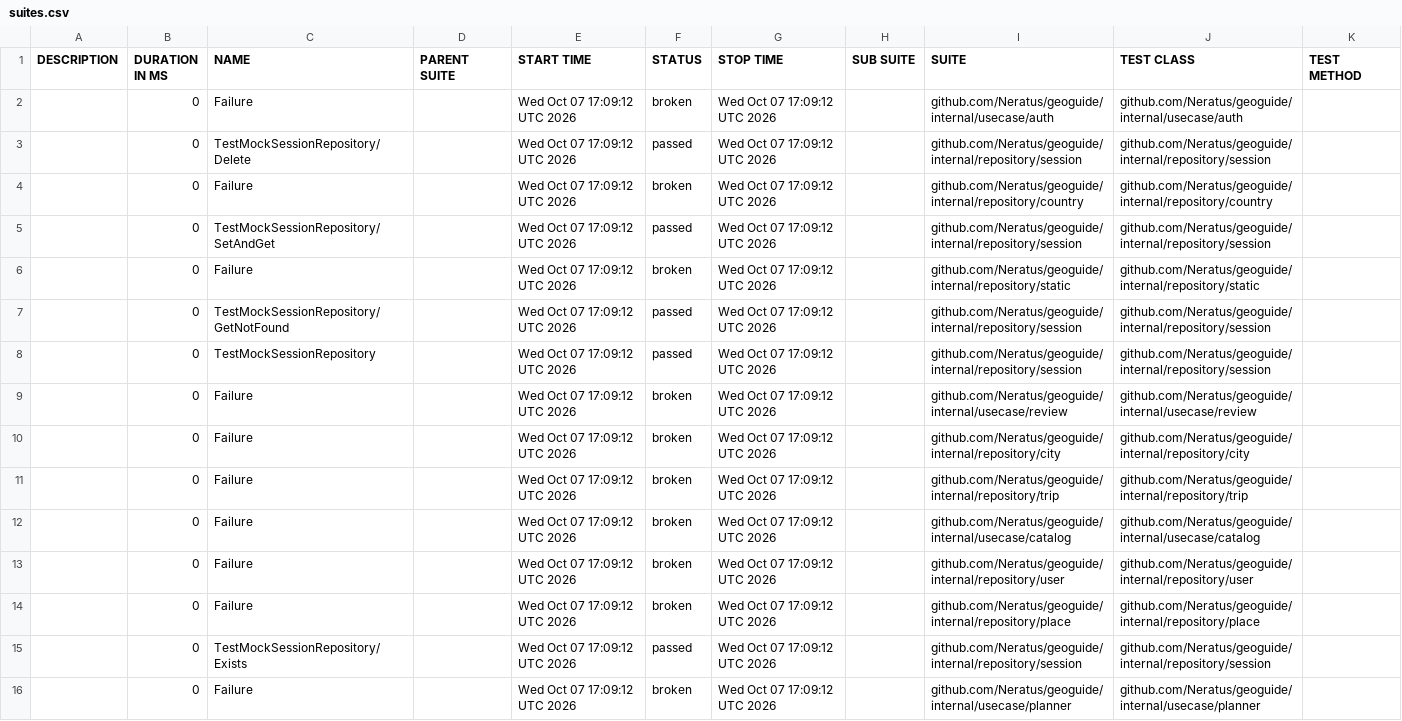
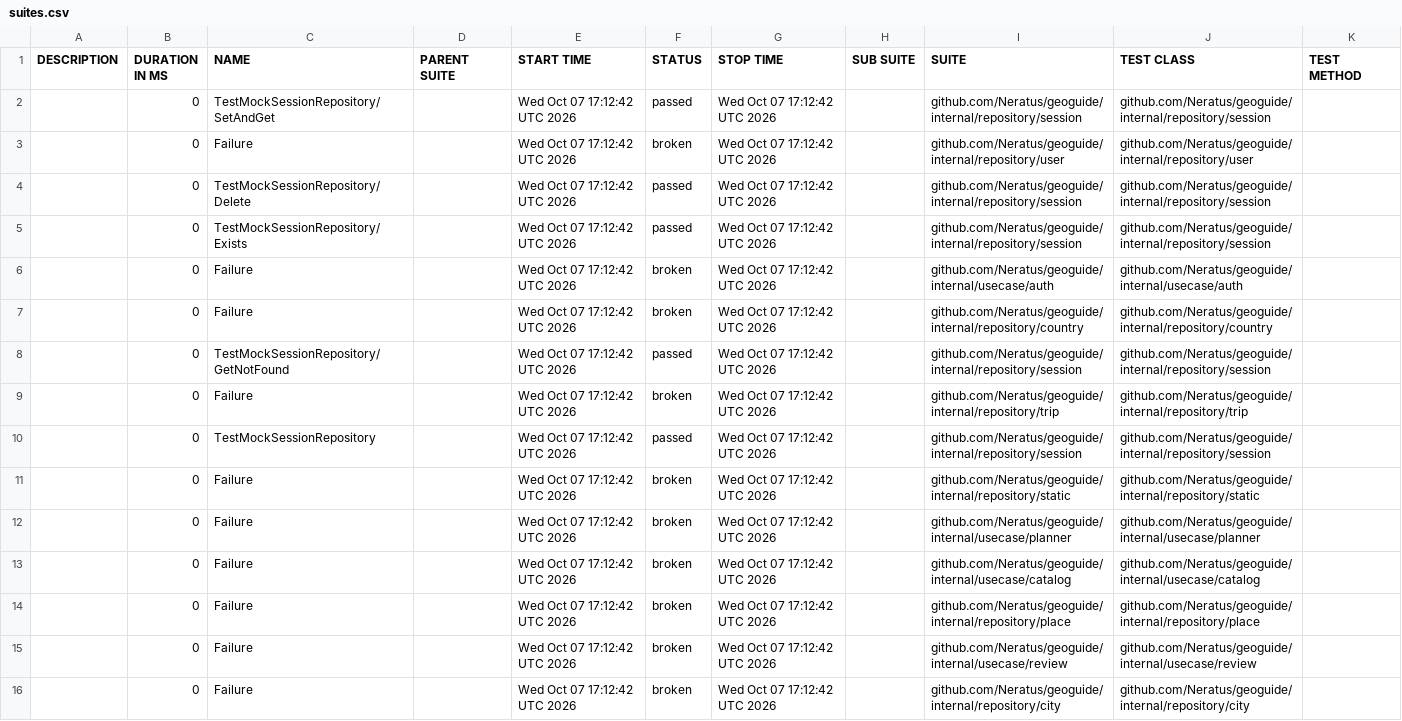
Before and after one commit to Neratus/Geoguide, a CSV file: data/suites.csv, drawn as a sheet; removed rows and columns are numbered as before the commit, all else as after; the diff names each change by its address in the sheet, - before the commit and + after, or states it on an @@ line.

```diff
--- a/data/suites.csv
+++ b/data/suites.csv
+row 2:  | 0 | TestMockSessionRepository/SetAndGet |  | Wed Oct 07 17:12:42 UTC 2026 | passed | Wed Oct 07 17:12:42 UTC 2026 |  | github.com/Neratus/geoguide/internal/repository/session | github.com/Neratus/geoguide/internal/repository/session
-E3:E4 (START TIME): Wed Oct 07 17:09:12 UTC 2026
+E3:E4 (START TIME): Wed Oct 07 17:12:42 UTC 2026
-G3:G4 (STOP TIME): Wed Oct 07 17:09:12 UTC 2026
+G3:G4 (STOP TIME): Wed Oct 07 17:12:42 UTC 2026
-I3 (SUITE): github.com/Neratus/geoguide/internal/usecase/auth
+I3 (SUITE): github.com/Neratus/geoguide/internal/repository/user
-J3 (TEST CLASS): github.com/Neratus/geoguide/internal/usecase/auth
+J3 (TEST CLASS): github.com/Neratus/geoguide/internal/repository/user
+row 5:  | 0 | TestMockSessionRepository/Exists |  | Wed Oct 07 17:12:42 UTC 2026 | passed | Wed Oct 07 17:12:42 UTC 2026 |  | github.com/Neratus/geoguide/internal/repository/session | github.com/Neratus/geoguide/internal/repository/session
+row 6:  | 0 | Failure |  | Wed Oct 07 17:12:42 UTC 2026 | broken | Wed Oct 07 17:12:42 UTC 2026 |  | github.com/Neratus/geoguide/internal/usecase/auth | github.com/Neratus/geoguide/internal/usecase/auth
-E7:E9 (START TIME): Wed Oct 07 17:09:12 UTC 2026
+E7:E9 (START TIME): Wed Oct 07 17:12:42 UTC 2026
-G7:G9 (STOP TIME): Wed Oct 07 17:09:12 UTC 2026
+G7:G9 (STOP TIME): Wed Oct 07 17:12:42 UTC 2026
-C8 (NAME): TestMockSessionRepository/SetAndGet
+C8 (NAME): TestMockSessionRepository/GetNotFound
-I9 (SUITE): github.com/Neratus/geoguide/internal/repository/static
+I9 (SUITE): github.com/Neratus/geoguide/internal/repository/trip
-J9 (TEST CLASS): github.com/Neratus/geoguide/internal/repository/static
+J9 (TEST CLASS): github.com/Neratus/geoguide/internal/repository/trip
-row 7:  | 0 | TestMockSessionRepository/GetNotFound |  | Wed Oct 07 17:09:12 UTC 2026 | passed | Wed Oct 07 17:09:12 UTC 2026 |  | github.com/Neratus/geoguide/internal/repository/session | github.com/Neratus/geoguide/internal/repository/session
-E10 (START TIME): Wed Oct 07 17:09:12 UTC 2026
+E10 (START TIME): Wed Oct 07 17:12:42 UTC 2026
-G10 (STOP TIME): Wed Oct 07 17:09:12 UTC 2026
+G10 (STOP TIME): Wed Oct 07 17:12:42 UTC 2026
-row 9:  | 0 | Failure |  | Wed Oct 07 17:09:12 UTC 2026 | broken | Wed Oct 07 17:09:12 UTC 2026 |  | github.com/Neratus/geoguide/internal/usecase/review | github.com/Neratus/geoguide/internal/usecase/review
-E11:E15 (START TIME): Wed Oct 07 17:09:12 UTC 2026
+E11:E15 (START TIME): Wed Oct 07 17:12:42 UTC 2026
-G11:G15 (STOP TIME): Wed Oct 07 17:09:12 UTC 2026
+G11:G15 (STOP TIME): Wed Oct 07 17:12:42 UTC 2026
-I11 (SUITE): github.com/Neratus/geoguide/internal/repository/city
+I11 (SUITE): github.com/Neratus/geoguide/internal/repository/static
-J11 (TEST CLASS): github.com/Neratus/geoguide/internal/repository/city
+J11 (TEST CLASS): github.com/Neratus/geoguide/internal/repository/static
-I12 (SUITE): github.com/Neratus/geoguide/internal/repository/trip
+I12 (SUITE): github.com/Neratus/geoguide/internal/usecase/planner
-J12 (TEST CLASS): github.com/Neratus/geoguide/internal/repository/trip
+J12 (TEST CLASS): github.com/Neratus/geoguide/internal/usecase/planner
-I14 (SUITE): github.com/Neratus/geoguide/internal/repository/user
+I14 (SUITE): github.com/Neratus/geoguide/internal/repository/place
-J14 (TEST CLASS): github.com/Neratus/geoguide/internal/repository/user
+J14 (TEST CLASS): github.com/Neratus/geoguide/internal/repository/place
-I15 (SUITE): github.com/Neratus/geoguide/internal/repository/place
+I15 (SUITE): github.com/Neratus/geoguide/internal/usecase/review
-J15 (TEST CLASS): github.com/Neratus/geoguide/internal/repository/place
+J15 (TEST CLASS): github.com/Neratus/geoguide/internal/usecase/review
-row 15:  | 0 | TestMockSessionRepository/Exists |  | Wed Oct 07 17:09:12 UTC 2026 | passed | Wed Oct 07 17:09:12 UTC 2026 |  | github.com/Neratus/geoguide/internal/repository/session | github.com/Neratus/geoguide/internal/repository/session
-E16 (START TIME): Wed Oct 07 17:09:12 UTC 2026
+E16 (START TIME): Wed Oct 07 17:12:42 UTC 2026
-G16 (STOP TIME): Wed Oct 07 17:09:12 UTC 2026
+G16 (STOP TIME): Wed Oct 07 17:12:42 UTC 2026
-I16 (SUITE): github.com/Neratus/geoguide/internal/usecase/planner
+I16 (SUITE): github.com/Neratus/geoguide/internal/repository/city
-J16 (TEST CLASS): github.com/Neratus/geoguide/internal/usecase/planner
+J16 (TEST CLASS): github.com/Neratus/geoguide/internal/repository/city
```
Also changed, not shown: 29 other files.
